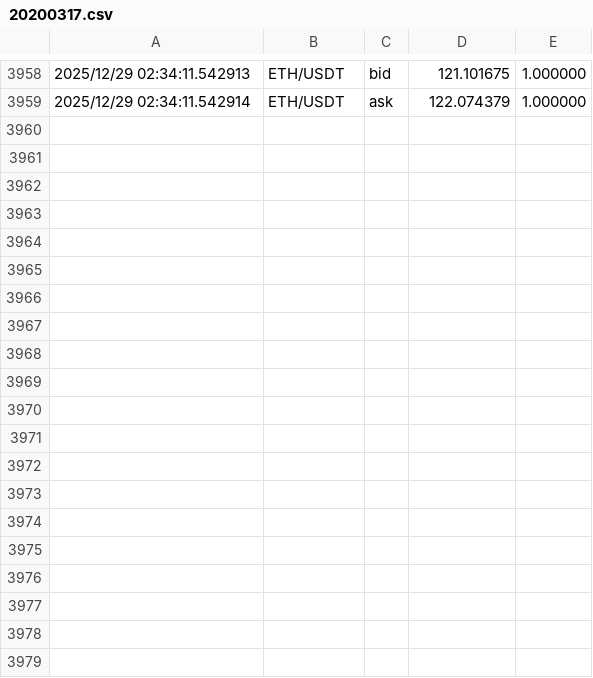
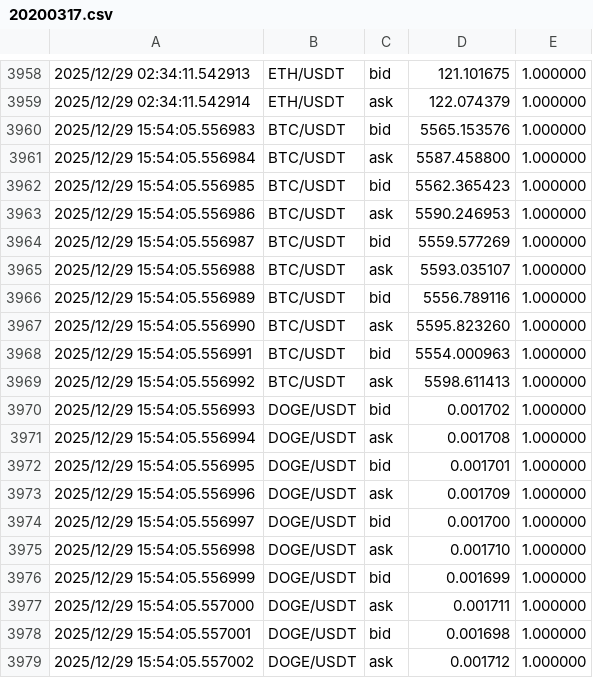
Before and after one commit to dsosunov/uol-cm2005-2025-mid, a CSV file: data/20200317.csv, drawn as a sheet; only a part is shown, gaps mark what is left out; the diff covers the shown part only; the diff names each change by its address in the sheet, - before the commit and + after, or states it on an @@ line.

```diff
--- a/data/20200317.csv
+++ b/data/20200317.csv
+row 3960: 2025/12/29 15:54:05.556983 | BTC/USDT | bid | 5565.153576 | 1.000000
+row 3961: 2025/12/29 15:54:05.556984 | BTC/USDT | ask | 5587.458800 | 1.000000
+row 3962: 2025/12/29 15:54:05.556985 | BTC/USDT | bid | 5562.365423 | 1.000000
+row 3963: 2025/12/29 15:54:05.556986 | BTC/USDT | ask | 5590.246953 | 1.000000
+row 3964: 2025/12/29 15:54:05.556987 | BTC/USDT | bid | 5559.577269 | 1.000000
+row 3965: 2025/12/29 15:54:05.556988 | BTC/USDT | ask | 5593.035107 | 1.000000
+row 3966: 2025/12/29 15:54:05.556989 | BTC/USDT | bid | 5556.789116 | 1.000000
+row 3967: 2025/12/29 15:54:05.556990 | BTC/USDT | ask | 5595.823260 | 1.000000
+row 3968: 2025/12/29 15:54:05.556991 | BTC/USDT | bid | 5554.000963 | 1.000000
+row 3969: 2025/12/29 15:54:05.556992 | BTC/USDT | ask | 5598.611413 | 1.000000
+row 3970: 2025/12/29 15:54:05.556993 | DOGE/USDT | bid | 0.001702 | 1.000000
+row 3971: 2025/12/29 15:54:05.556994 | DOGE/USDT | ask | 0.001708 | 1.000000
+row 3972: 2025/12/29 15:54:05.556995 | DOGE/USDT | bid | 0.001701 | 1.000000
+row 3973: 2025/12/29 15:54:05.556996 | DOGE/USDT | ask | 0.001709 | 1.000000
+row 3974: 2025/12/29 15:54:05.556997 | DOGE/USDT | bid | 0.001700 | 1.000000
+row 3975: 2025/12/29 15:54:05.556998 | DOGE/USDT | ask | 0.001710 | 1.000000
+row 3976: 2025/12/29 15:54:05.556999 | DOGE/USDT | bid | 0.001699 | 1.000000
+row 3977: 2025/12/29 15:54:05.557000 | DOGE/USDT | ask | 0.001711 | 1.000000
+row 3978: 2025/12/29 15:54:05.557001 | DOGE/USDT | bid | 0.001698 | 1.000000
+row 3979: 2025/12/29 15:54:05.557002 | DOGE/USDT | ask | 0.001712 | 1.000000
```
Also changed, not shown: 20 added rows elsewhere in this file, 6 other files.
